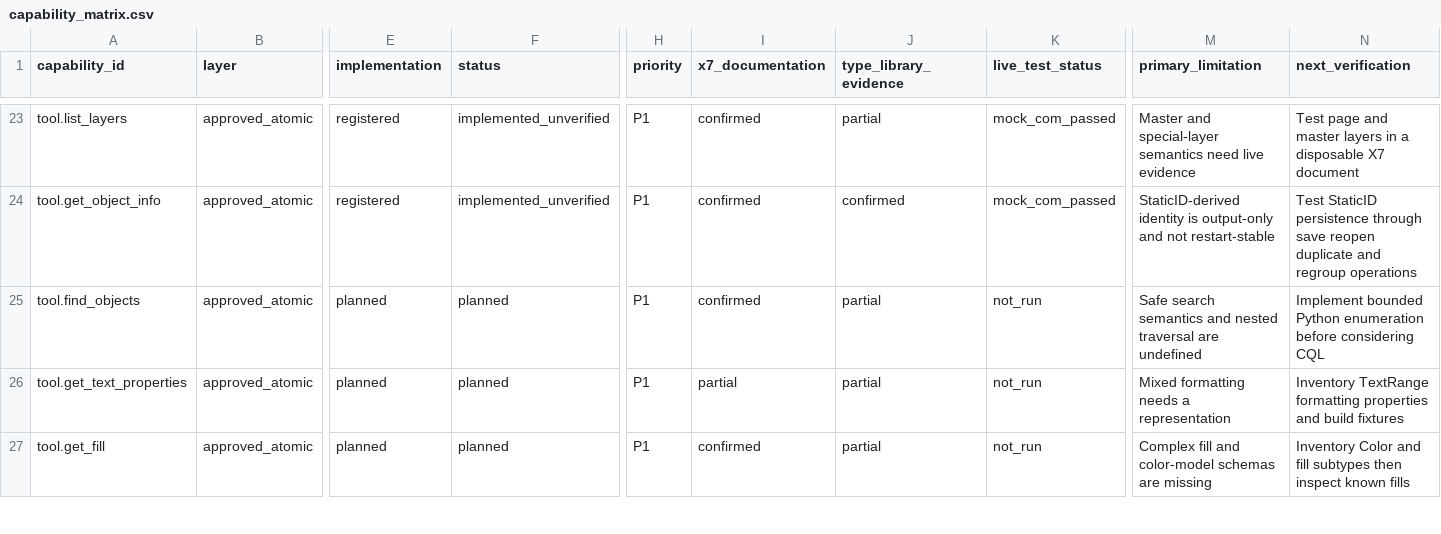
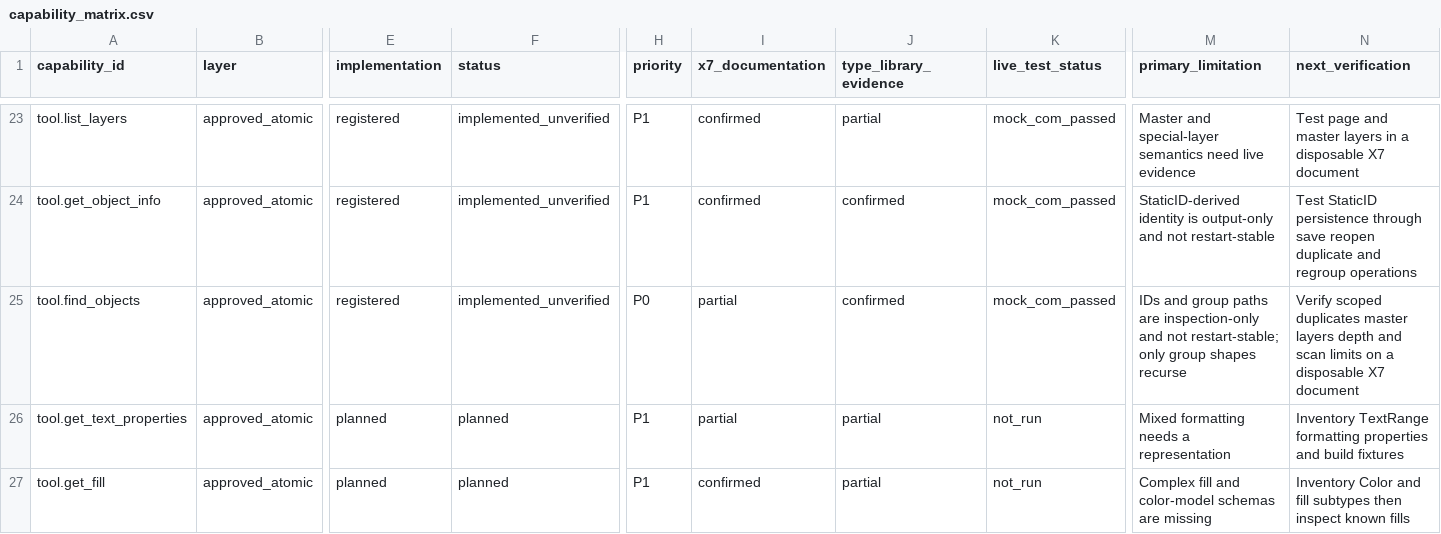
Before and after one commit to sohail-bhai/COREL-AI-, a CSV file: catalog/capability_matrix.csv, drawn as a sheet; only a part is shown, gaps mark what is left out; the diff names each change by its address in the sheet, - before the commit and + after, or states it on an @@ line.

Commit message:
feat: add bounded scoped object search

```diff
--- a/catalog/capability_matrix.csv
+++ b/catalog/capability_matrix.csv
-E25 (implementation): planned
+E25 (implementation): registered
-F25 (status): planned
+F25 (status): implemented_unverified
-H25 (priority): P1
+H25 (priority): P0
-I25 (x7_documentation): confirmed
+I25 (x7_documentation): partial
-J25 (type_library_evidence): partial
+J25 (type_library_evidence): confirmed
-K25 (live_test_status): not_run
+K25 (live_test_status): mock_com_passed
-M25 (primary_limitation): Safe search semantics and nested traversal are undefined
+M25 (primary_limitation): IDs and group paths are inspection-only and not restart-stable; only group shapes recurse
-N25 (next_verification): Implement bounded Python enumeration before considering CQL
+N25 (next_verification): Verify scoped duplicates master layers depth and scan limits on a disposable X7 document
```
Also changed, not shown: 20 other files.
